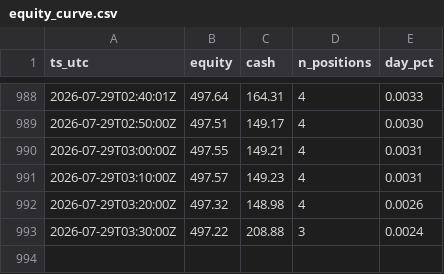
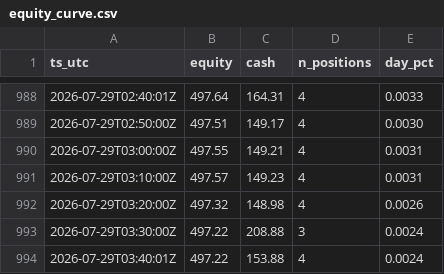
Before and after one commit to JonDipilato/ai-trading-battle, a CSV file: data/scalper/equity_curve.csv, drawn as a sheet; only a part is shown, gaps mark what is left out; the diff names each change by its address in the sheet, - before the commit and + after, or states it on an @@ line.

```diff
--- a/data/scalper/equity_curve.csv
+++ b/data/scalper/equity_curve.csv
+row 994: 2026-07-29T03:40:01Z | 497.22 | 153.88 | 4 | 0.0024
```
Also changed, not shown: data/scalper/ledger.csv.
